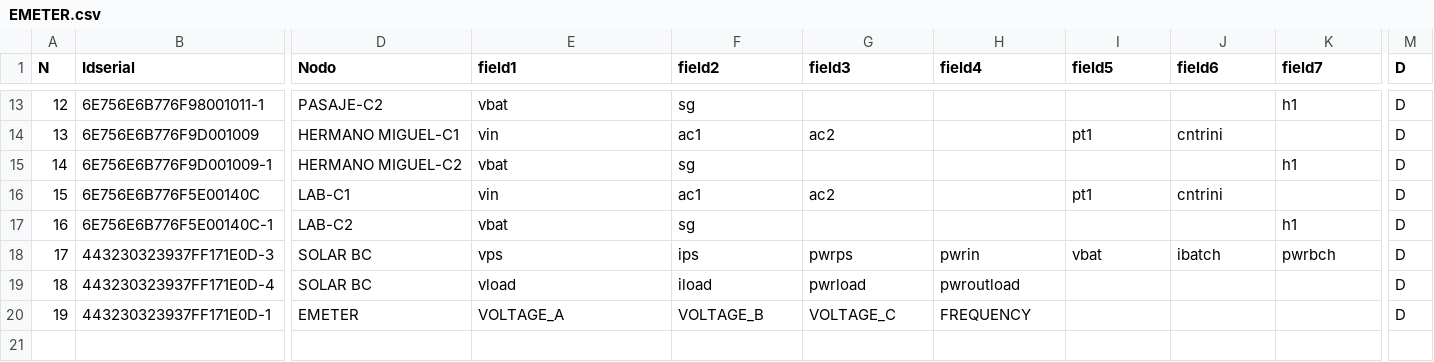
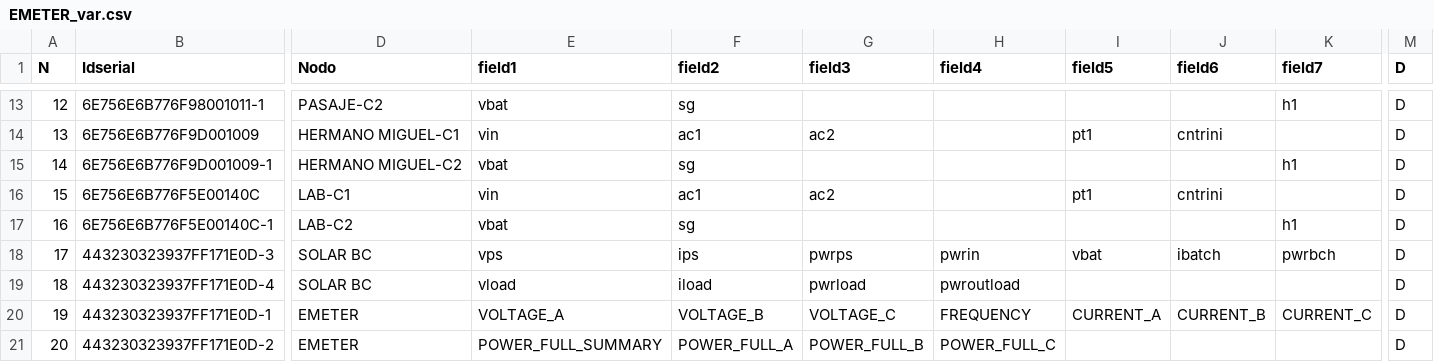
Before and after one commit to Ferivas/EMETER, a CSV file: PYTHON/EMETER_var.csv (was PYTHON/EMETER.csv), drawn as a sheet; only a part is shown, gaps mark what is left out; rows hold the shown columns only; the diff names each change by its address in the sheet, - before the commit and + after, or states it on an @@ line.

```diff
--- a/PYTHON/EMETER.csv
+++ b/PYTHON/EMETER_var.csv
-I20 (field5): (empty)
+I20 (field5): CURRENT_A
-J20 (field6): (empty)
+J20 (field6): CURRENT_B
-K20 (field7): (empty)
+K20 (field7): CURRENT_C
+row 21: 20 | 443230323937FF171E0D-2 | EMETER | POWER_FULL_SUMMARY | POWER_FULL_A | POWER_FULL_B | POWER_FULL_C |  |  |  | D
```
Also changed, not shown: 12 other files.
